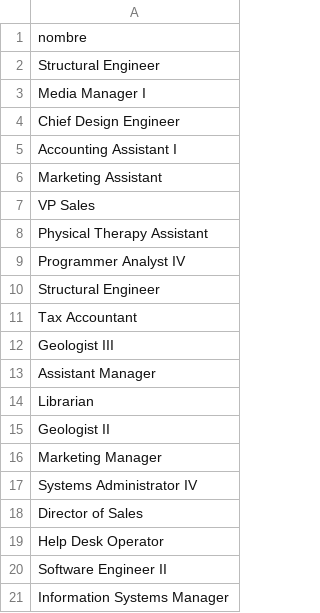
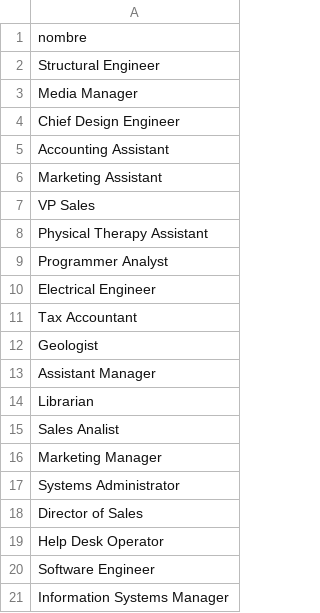
Before and after one commit to FrancoGabrielPerez/Integradores, a CSV file: integrador2/src/main/resources/carreras.csv, drawn as a sheet.

```diff
--- a/integrador2/src/main/resources/carreras.csv
+++ b/integrador2/src/main/resources/carreras.csv
@@ -2,5 +2,5 @@ nombre
 Structural Engineer
-Media Manager I
+Media Manager
 Chief Design Engineer
-Accounting Assistant I
+Accounting Assistant
 Marketing Assistant
@@ -8,14 +8,14 @@ VP Sales
 Physical Therapy Assistant
-Programmer Analyst IV
-Structural Engineer
+Programmer Analyst
+Electrical Engineer
 Tax Accountant
-Geologist III
+Geologist
 Assistant Manager
 Librarian
-Geologist II
+Sales Analist
 Marketing Manager
-Systems Administrator IV
+Systems Administrator
 Director of Sales
 Help Desk Operator
-Software Engineer II
+Software Engineer
 Information Systems Manager
```
Also changed, not shown: integrador2/src/main/resources/estudiantes.csv, 4 other files.
